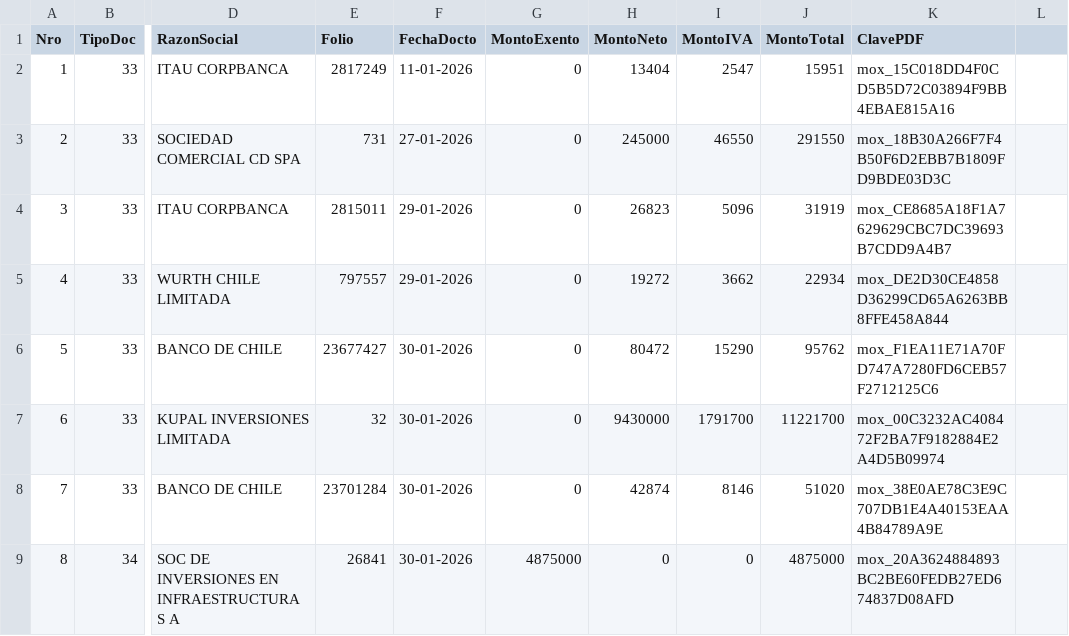
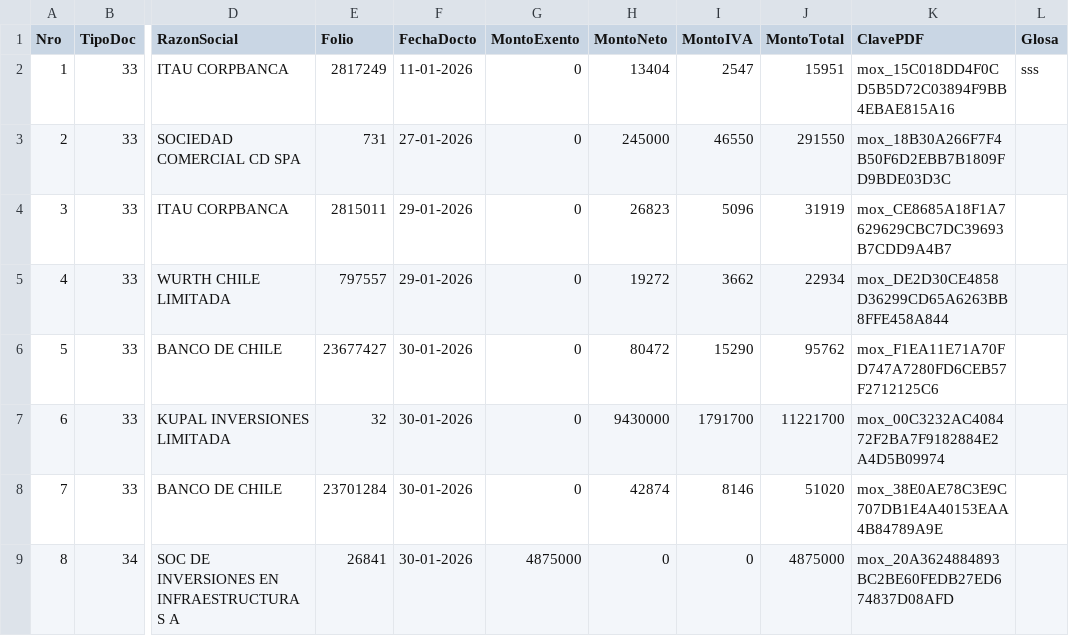
Before and after one commit to 6779828269795057495548/6779828269795057495548, a CSV file: Tmp.csv, drawn as a sheet; only a part is shown, gaps mark what is left out; the diff names each change by its address in the sheet, - before the commit and + after, or states it on an @@ line.

Commit message:
Asiento actualizado: 1-2817249

```diff
--- a/Tmp.csv
+++ b/Tmp.csv
-L1: (empty)
+L1: Glosa
-L2 (Glosa): (empty)
+L2 (Glosa): sss
```
